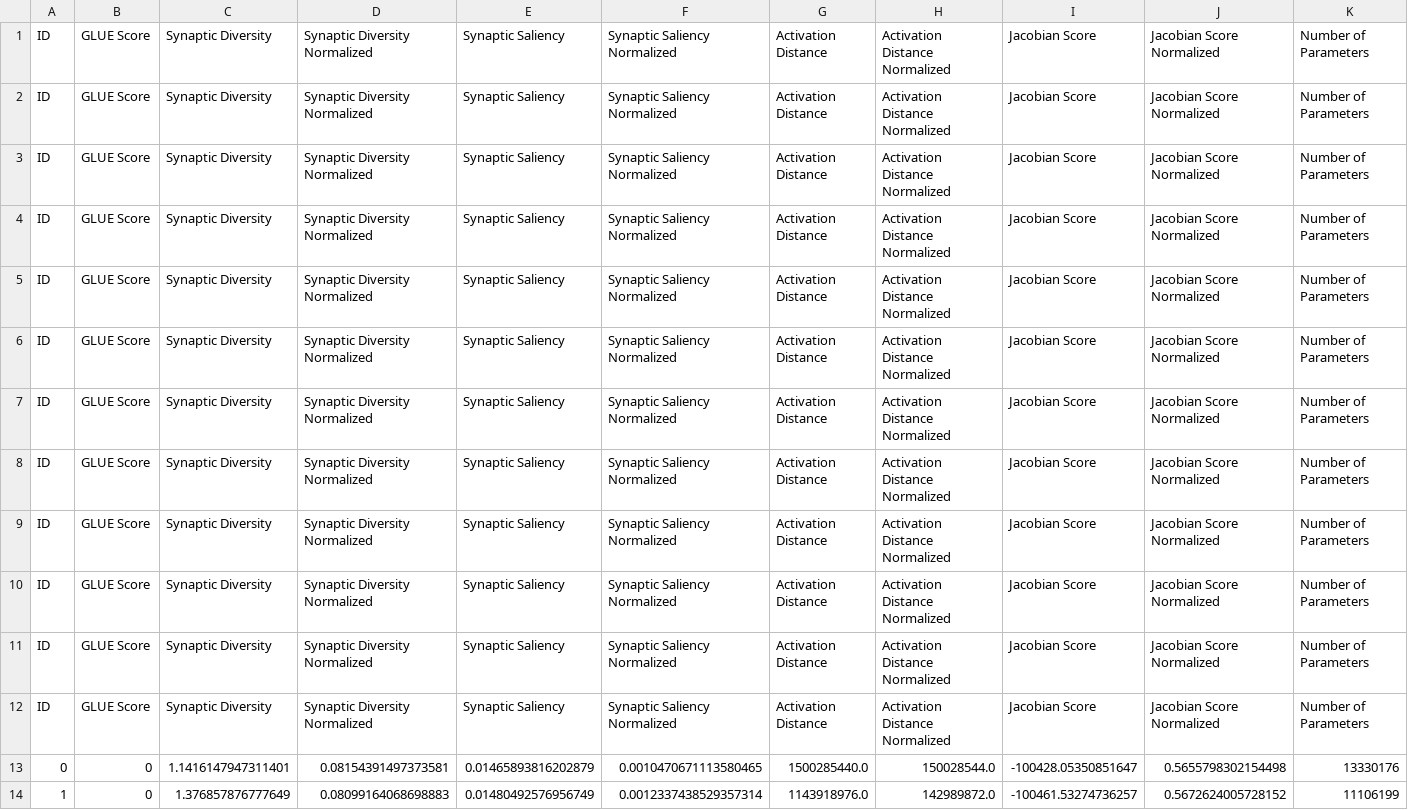
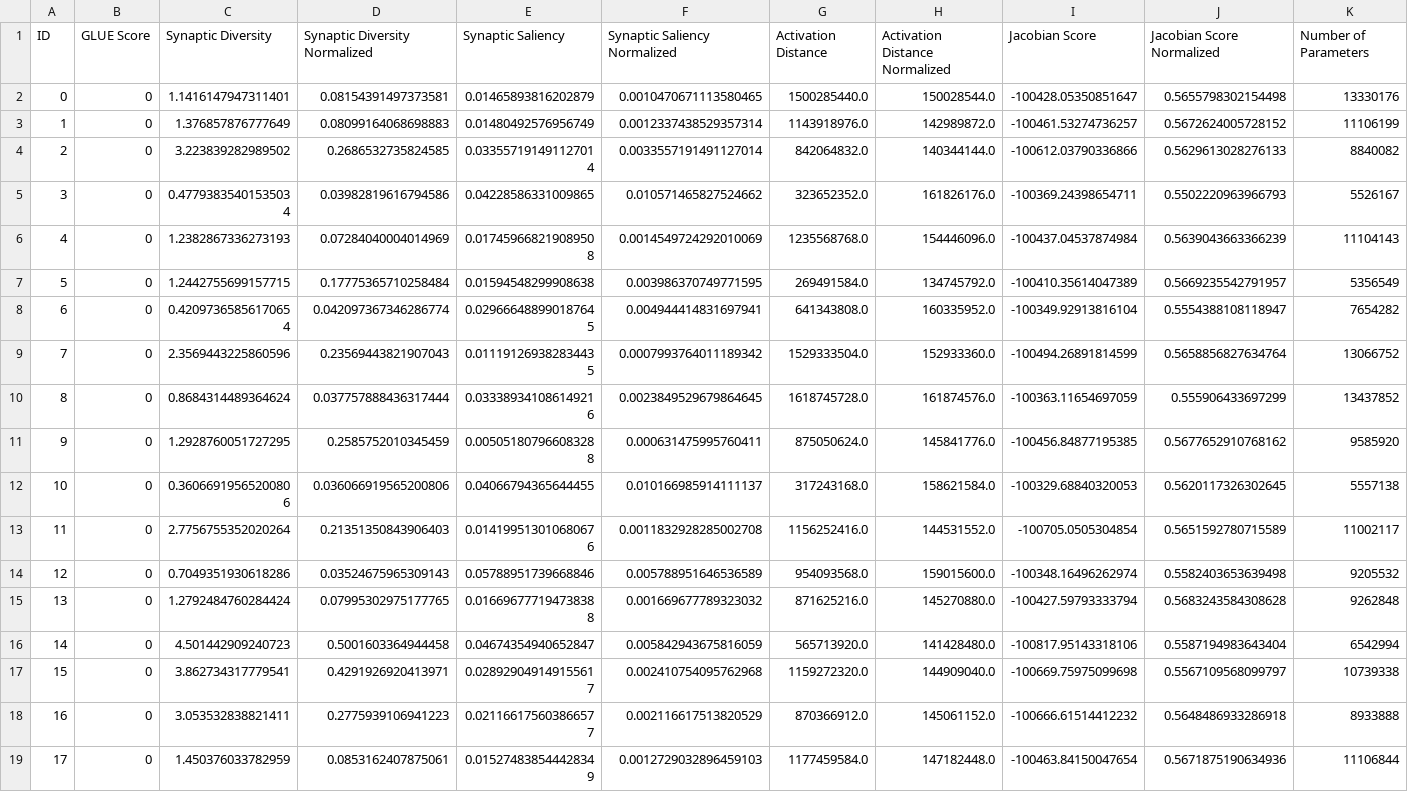
Before and after one commit to pprp/LPZero, a CSV file: BERT_initialization_ablation.csv, drawn as a sheet; only a part is shown; the shorter side is filled out with more unchanged rows; rows hold the shown columns only; the diff names each change by its address in the sheet, - before the commit and + after, or states it on an @@ line.

```diff
--- a/BERT_initialization_ablation.csv
+++ b/BERT_initialization_ablation.csv
-row 1: ID | GLUE Score | Synaptic Diversity | Synaptic Diversity Normalized | Synaptic Saliency | Synaptic Saliency Normalized | Activation Distance | Activation Distance Normalized | Jacobian Score | Jacobian Score Normalized | Number of Parameters
-row 2: ID | GLUE Score | Synaptic Diversity | Synaptic Diversity Normalized | Synaptic Saliency | Synaptic Saliency Normalized | Activation Distance | Activation Distance Normalized | Jacobian Score | Jacobian Score Normalized | Number of Parameters
-row 3: ID | GLUE Score | Synaptic Diversity | Synaptic Diversity Normalized | Synaptic Saliency | Synaptic Saliency Normalized | Activation Distance | Activation Distance Normalized | Jacobian Score | Jacobian Score Normalized | Number of Parameters
-row 4: ID | GLUE Score | Synaptic Diversity | Synaptic Diversity Normalized | Synaptic Saliency | Synaptic Saliency Normalized | Activation Distance | Activation Distance Normalized | Jacobian Score | Jacobian Score Normalized | Number of Parameters
-row 5: ID | GLUE Score | Synaptic Diversity | Synaptic Diversity Normalized | Synaptic Saliency | Synaptic Saliency Normalized | Activation Distance | Activation Distance Normalized | Jacobian Score | Jacobian Score Normalized | Number of Parameters
-row 6: ID | GLUE Score | Synaptic Diversity | Synaptic Diversity Normalized | Synaptic Saliency | Synaptic Saliency Normalized | Activation Distance | Activation Distance Normalized | Jacobian Score | Jacobian Score Normalized | Number of Parameters
-row 7: ID | GLUE Score | Synaptic Diversity | Synaptic Diversity Normalized | Synaptic Saliency | Synaptic Saliency Normalized | Activation Distance | Activation Distance Normalized | Jacobian Score | Jacobian Score Normalized | Number of Parameters
-row 8: ID | GLUE Score | Synaptic Diversity | Synaptic Diversity Normalized | Synaptic Saliency | Synaptic Saliency Normalized | Activation Distance | Activation Distance Normalized | Jacobian Score | Jacobian Score Normalized | Number of Parameters
-row 9: ID | GLUE Score | Synaptic Diversity | Synaptic Diversity Normalized | Synaptic Saliency | Synaptic Saliency Normalized | Activation Distance | Activation Distance Normalized | Jacobian Score | Jacobian Score Normalized | Number of Parameters
-row 10: ID | GLUE Score | Synaptic Diversity | Synaptic Diversity Normalized | Synaptic Saliency | Synaptic Saliency Normalized | Activation Distance | Activation Distance Normalized | Jacobian Score | Jacobian Score Normalized | Number of Parameters
-row 11: ID | GLUE Score | Synaptic Diversity | Synaptic Diversity Normalized | Synaptic Saliency | Synaptic Saliency Normalized | Activation Distance | Activation Distance Normalized | Jacobian Score | Jacobian Score Normalized | Number of Parameters
```
Also changed, not shown: BERT_batch_ablation.csv, 12 other files.
